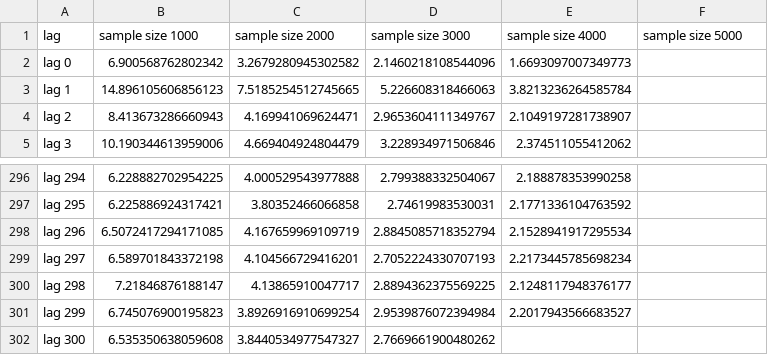
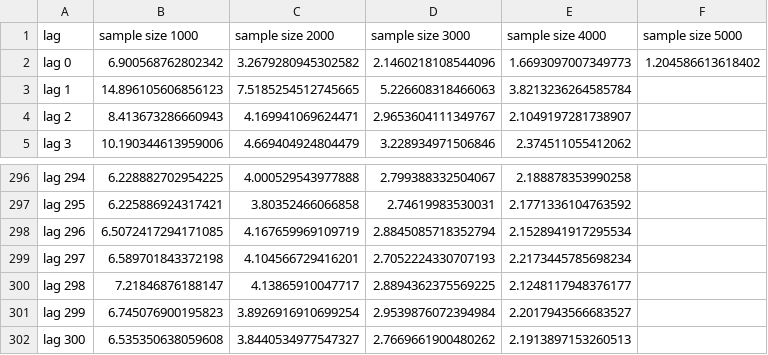
Before and after one commit to borisgarbuzov/project2, a CSV file: project2/data/var_cov_hat_native_matrix_bernoulli_300_lags_ma3.csv, drawn as a sheet; only a part is shown, gaps mark what is left out.

Commit message:
update native_matrix_bernoulli_300_lags_ma3.csv

```diff
--- a/project2/data/var_cov_hat_native_matrix_bernoulli_300_lags_ma3.csv
+++ b/project2/data/var_cov_hat_native_matrix_bernoulli_300_lags_ma3.csv
@@ -1,3 +1,3 @@
 lag,sample size 1000,sample size 2000,sample size 3000,sample size 4000,sample size 5000
-lag 0,6.900568762802342,3.2679280945302582,2.1460218108544096,1.6693097007349773,
+lag 0,6.900568762802342,3.2679280945302582,2.1460218108544096,1.6693097007349773,1.204586613618402
 lag 1,14.896105606856123,7.5185254512745665,5.226608318466063,3.8213236264585784,
@@ -301,2 +301,2 @@ lag 298,7.21846876188147,4.13865910047717,2.8894362375569225,2.1248117948376177,
 lag 299,6.745076900195823,3.8926916910699254,2.9539876072394984,2.2017943566683527,
-lag 300,6.535350638059608,3.8440534977547327,2.7669661900480262,,
+lag 300,6.535350638059608,3.8440534977547327,2.7669661900480262,2.1913897153260513,
```
